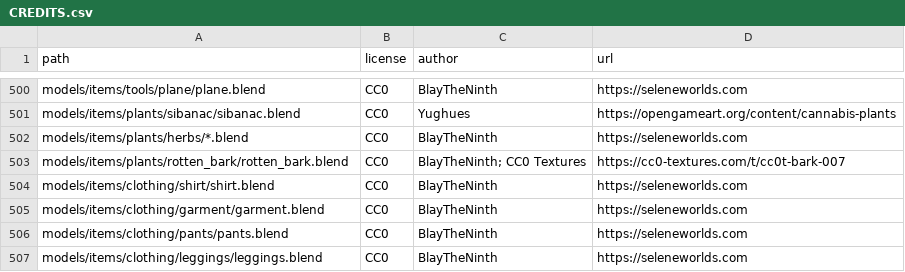
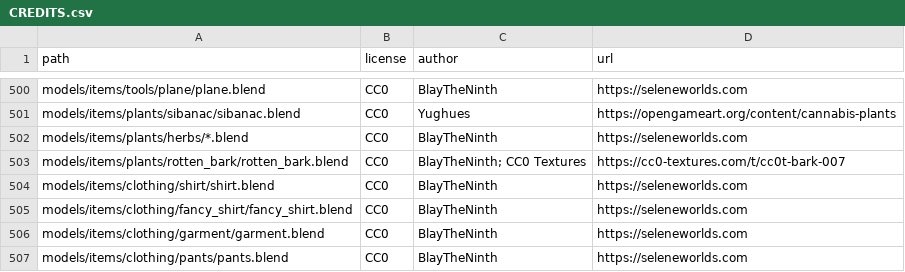
Before and after one commit to SeleneWorlds/Illarion-Gobaith-Assets, a CSV file: CREDITS.csv, drawn as a sheet; only a part is shown, gaps mark what is left out; the shorter side is filled out with more unchanged rows; the diff names each change by its address in the sheet, - before the commit and + after, or states it on an @@ line.

Commit message:
Fancy Shirt

```diff
--- a/CREDITS.csv
+++ b/CREDITS.csv
+row 505: models/items/clothing/fancy_shirt/fancy_shirt.blend | CC0 | BlayTheNinth | https://seleneworlds.com
```
Also changed, not shown: 31 other files.
